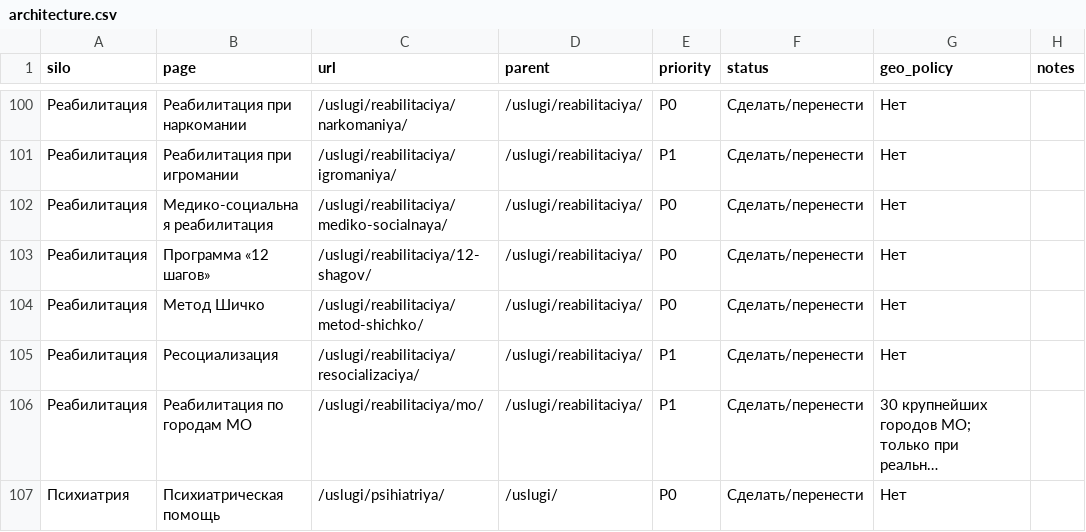
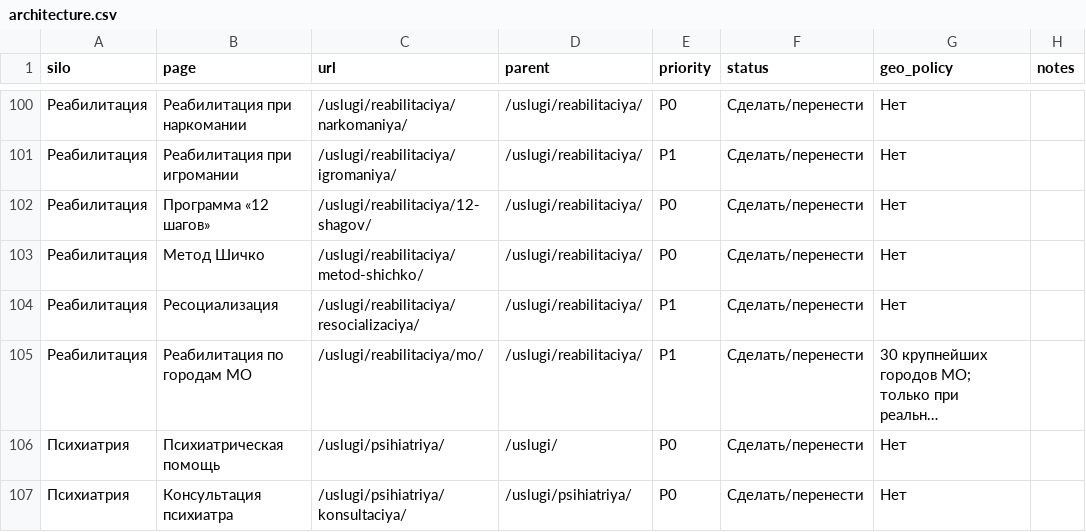
Before and after one commit to DmitryRzhansky/profilactica-competitors, a CSV file: assets/data/architecture.csv, drawn as a sheet; only a part is shown, gaps mark what is left out; the shorter side is filled out with more unchanged rows; long unchanged cells end in …; the diff names each change by its address in the sheet, - before the commit and + after, or states it on an @@ line.

Commit message:
Remove "mediko-socialnaya" section from multiple files and update page count to 179 in competitor analysis for improved accuracy and consistency across the project.

```diff
--- a/assets/data/architecture.csv
+++ b/assets/data/architecture.csv
-row 102: Реабилитация | Медико-социальная реабилитация | /uslugi/reabilitaciya/mediko-socialnaya/ | /uslugi/reabilitaciya/ | P0 | Сделать/перенести | Нет
```
Also changed, not shown: profilactica_final_architecture.csv, 4 other files.
